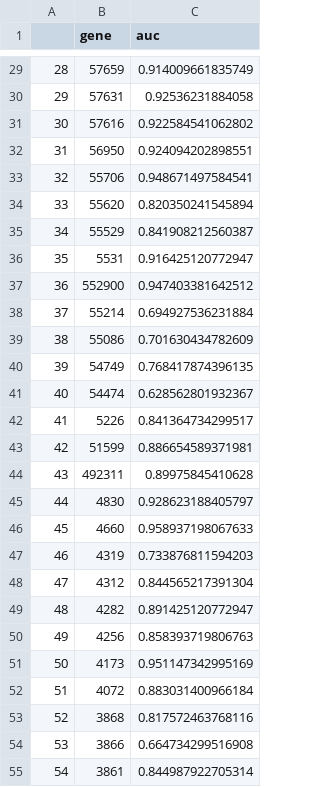
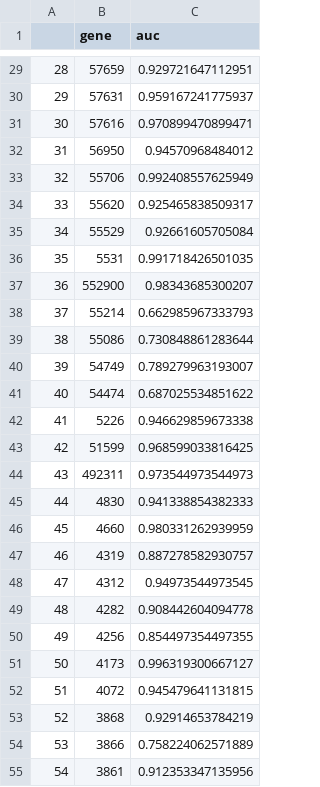
Before and after one commit to RioGen-Tecnologia/Projeto_TCC_2026_Guilherme_Miranda, a CSV file: results/auc/auc.csv, drawn as a sheet; only a part is shown, gaps mark what is left out; the diff covers the shown part only.

```diff
--- a/results/auc/auc.csv
+++ b/results/auc/auc.csv
@@ -29,27 +29,27 @@
-"28","57659",0.914009661835749
-"29","57631",0.92536231884058
-"30","57616",0.922584541062802
-"31","56950",0.924094202898551
-"32","55706",0.948671497584541
-"33","55620",0.820350241545894
-"34","55529",0.841908212560387
-"35","5531",0.916425120772947
-"36","552900",0.947403381642512
-"37","55214",0.694927536231884
-"38","55086",0.701630434782609
-"39","54749",0.768417874396135
-"40","54474",0.628562801932367
-"41","5226",0.841364734299517
-"42","51599",0.886654589371981
-"43","492311",0.89975845410628
-"44","4830",0.928623188405797
-"45","4660",0.958937198067633
-"46","4319",0.733876811594203
-"47","4312",0.844565217391304
-"48","4282",0.891425120772947
-"49","4256",0.858393719806763
-"50","4173",0.951147342995169
-"51","4072",0.883031400966184
-"52","3868",0.817572463768116
-"53","3866",0.664734299516908
-"54","3861",0.844987922705314
+"28","57659",0.929721647112951
+"29","57631",0.959167241775937
+"30","57616",0.970899470899471
+"31","56950",0.94570968484012
+"32","55706",0.992408557625949
+"33","55620",0.925465838509317
+"34","55529",0.92661605705084
+"35","5531",0.991718426501035
+"36","552900",0.98343685300207
+"37","55214",0.662985967333793
+"38","55086",0.730848861283644
+"39","54749",0.789279963193007
+"40","54474",0.687025534851622
+"41","5226",0.946629859673338
+"42","51599",0.968599033816425
+"43","492311",0.973544973544973
+"44","4830",0.941338854382333
+"45","4660",0.980331262939959
+"46","4319",0.887278582930757
+"47","4312",0.94973544973545
+"48","4282",0.908442604094778
+"49","4256",0.854497354497355
+"50","4173",0.996319300667127
+"51","4072",0.945479641131815
+"52","3868",0.92914653784219
+"53","3866",0.758224062571889
+"54","3861",0.912353347135956
```
Also changed, not shown: 62 edited cells elsewhere in this file, results/biomarker_results/Bladder_cancer_biomarker_rank.csv, 2 other files.
